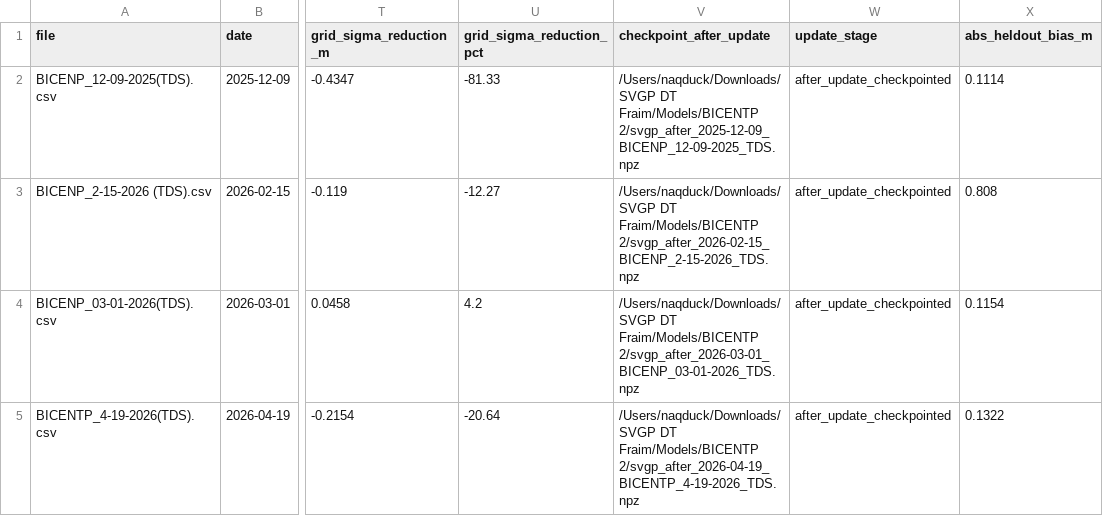
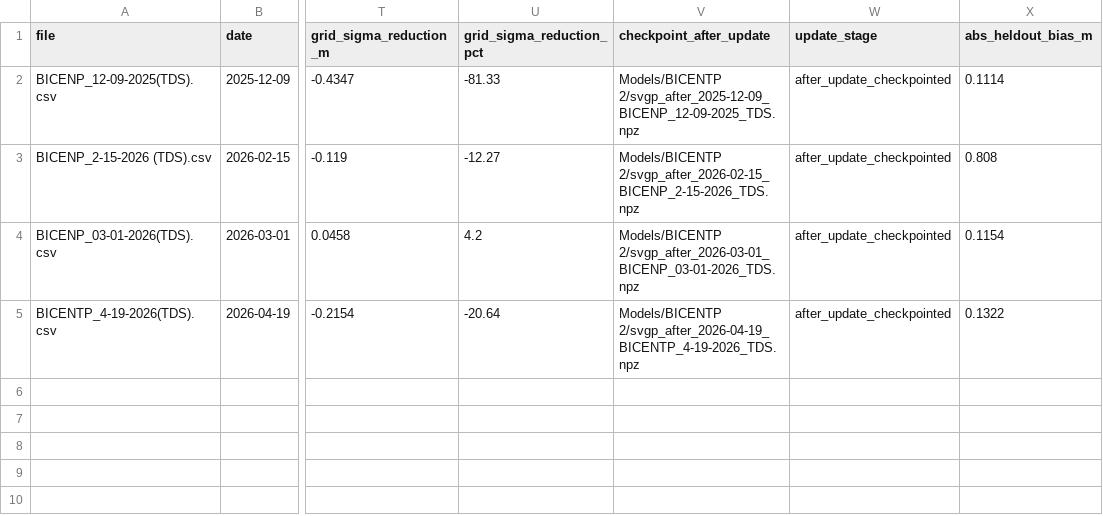
Before and after one commit to NaqDuck/coastal-svgp-digital-twin-repo, a CSV file: Models/BICENTP 2/streaming_update_impact.csv, drawn as a sheet; only a part is shown, gaps mark what is left out; the diff names each change by its address in the sheet, - before the commit and + after, or states it on an @@ line.

```diff
--- a/Models/BICENTP 2/streaming_update_impact.csv
+++ b/Models/BICENTP 2/streaming_update_impact.csv
-V2 (checkpoint_after_update): /Users/naqduck/Downloads/SVGP DT Fraim/Models/BICENTP 2/svgp_after_2025-12-09_BICENP_12-09-2025_TDS.npz
+V2 (checkpoint_after_update): Models/BICENTP 2/svgp_after_2025-12-09_BICENP_12-09-2025_TDS.npz
-V3 (checkpoint_after_update): /Users/naqduck/Downloads/SVGP DT Fraim/Models/BICENTP 2/svgp_after_2026-02-15_BICENP_2-15-2026_TDS.npz
+V3 (checkpoint_after_update): Models/BICENTP 2/svgp_after_2026-02-15_BICENP_2-15-2026_TDS.npz
-V4 (checkpoint_after_update): /Users/naqduck/Downloads/SVGP DT Fraim/Models/BICENTP 2/svgp_after_2026-03-01_BICENP_03-01-2026_TDS.npz
+V4 (checkpoint_after_update): Models/BICENTP 2/svgp_after_2026-03-01_BICENP_03-01-2026_TDS.npz
-V5 (checkpoint_after_update): /Users/naqduck/Downloads/SVGP DT Fraim/Models/BICENTP 2/svgp_after_2026-04-19_BICENTP_4-19-2026_TDS.npz
+V5 (checkpoint_after_update): Models/BICENTP 2/svgp_after_2026-04-19_BICENTP_4-19-2026_TDS.npz
```
Also changed, not shown: Models/BASS 3/streaming_update_impact.csv, Models/BASS 3/survey_manifest.csv, 6 other files.
